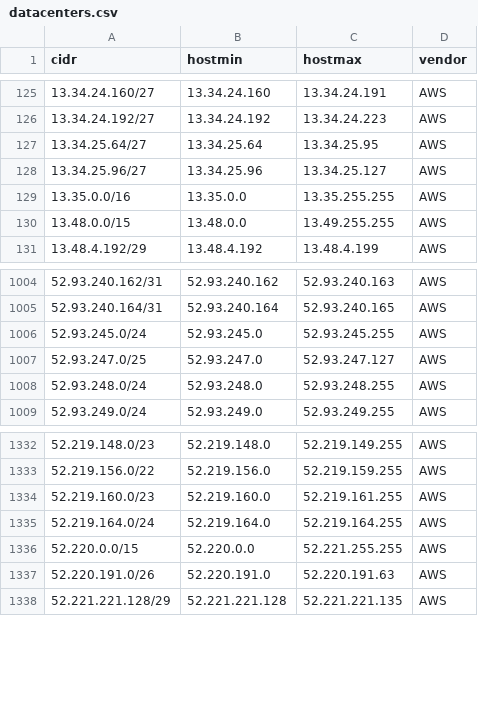
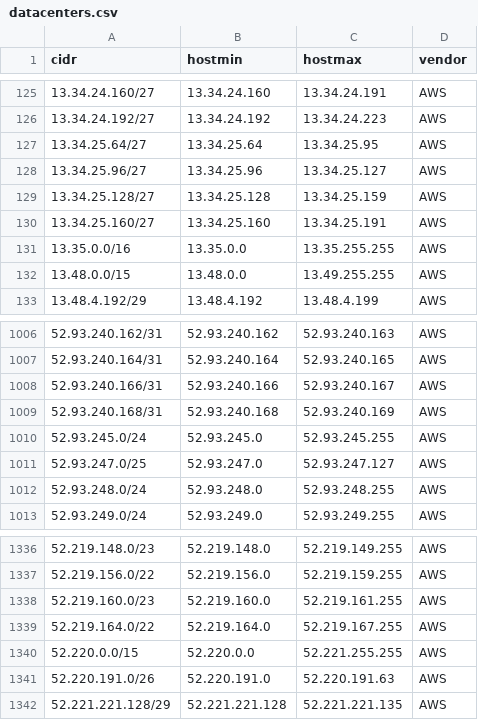
Before and after one commit to jhassine/server-ip-addresses, a CSV file: data/datacenters.csv, drawn as a sheet; only a part is shown, gaps mark what is left out.

```diff
--- a/data/datacenters.csv
+++ b/data/datacenters.csv
@@ -128,2 +128,4 @@
 "13.34.25.96/27","13.34.25.96","13.34.25.127","AWS"
+"13.34.25.128/27","13.34.25.128","13.34.25.159","AWS"
+"13.34.25.160/27","13.34.25.160","13.34.25.191","AWS"
 "13.35.0.0/16","13.35.0.0","13.35.255.255","AWS"
@@ -1005,2 +1007,4 @@
 "52.93.240.164/31","52.93.240.164","52.93.240.165","AWS"
+"52.93.240.166/31","52.93.240.166","52.93.240.167","AWS"
+"52.93.240.168/31","52.93.240.168","52.93.240.169","AWS"
 "52.93.245.0/24","52.93.245.0","52.93.245.255","AWS"
@@ -1334,3 +1338,3 @@
 "52.219.160.0/23","52.219.160.0","52.219.161.255","AWS"
-"52.219.164.0/24","52.219.164.0","52.219.164.255","AWS"
+"52.219.164.0/22","52.219.164.0","52.219.167.255","AWS"
 "52.220.0.0/15","52.220.0.0","52.221.255.255","AWS"
```
Also changed, not shown: 1 other file.
